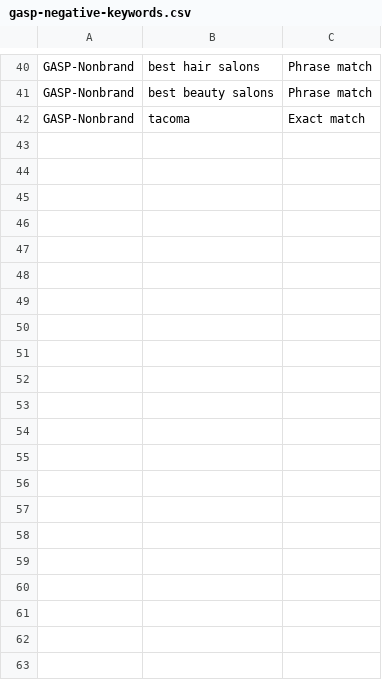
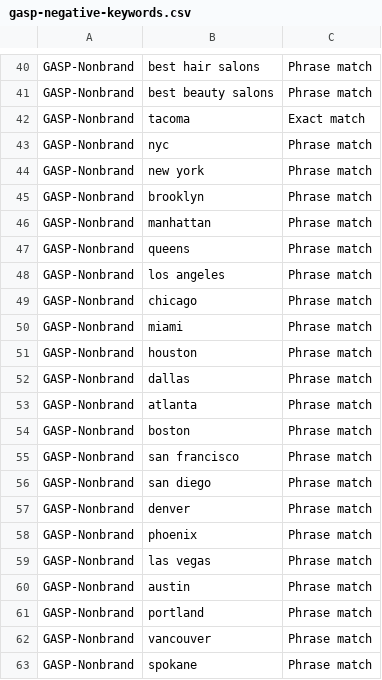
Before and after one commit to AbracadabraApp/westside-style, a CSV file: gasp-negative-keywords.csv, drawn as a sheet; only a part is shown, gaps mark what is left out; the diff names each change by its address in the sheet, - before the commit and + after, or states it on an @@ line.

```diff
--- a/gasp-negative-keywords.csv
+++ b/gasp-negative-keywords.csv
+row 43: GASP-Nonbrand | nyc | Phrase match
+row 44: GASP-Nonbrand | new york | Phrase match
+row 45: GASP-Nonbrand | brooklyn | Phrase match
+row 46: GASP-Nonbrand | manhattan | Phrase match
+row 47: GASP-Nonbrand | queens | Phrase match
+row 48: GASP-Nonbrand | los angeles | Phrase match
+row 49: GASP-Nonbrand | chicago | Phrase match
+row 50: GASP-Nonbrand | miami | Phrase match
+row 51: GASP-Nonbrand | houston | Phrase match
+row 52: GASP-Nonbrand | dallas | Phrase match
+row 53: GASP-Nonbrand | atlanta | Phrase match
+row 54: GASP-Nonbrand | boston | Phrase match
+row 55: GASP-Nonbrand | san francisco | Phrase match
+row 56: GASP-Nonbrand | san diego | Phrase match
+row 57: GASP-Nonbrand | denver | Phrase match
+row 58: GASP-Nonbrand | phoenix | Phrase match
+row 59: GASP-Nonbrand | las vegas | Phrase match
+row 60: GASP-Nonbrand | austin | Phrase match
+row 61: GASP-Nonbrand | portland | Phrase match
+row 62: GASP-Nonbrand | vancouver | Phrase match
+row 63: GASP-Nonbrand | spokane | Phrase match
```
Also changed, not shown: 2 other files.
